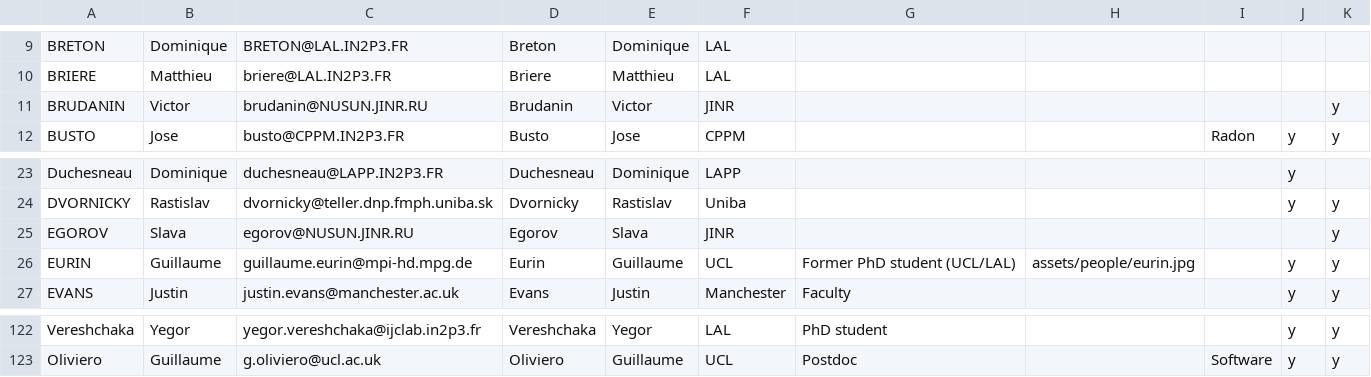
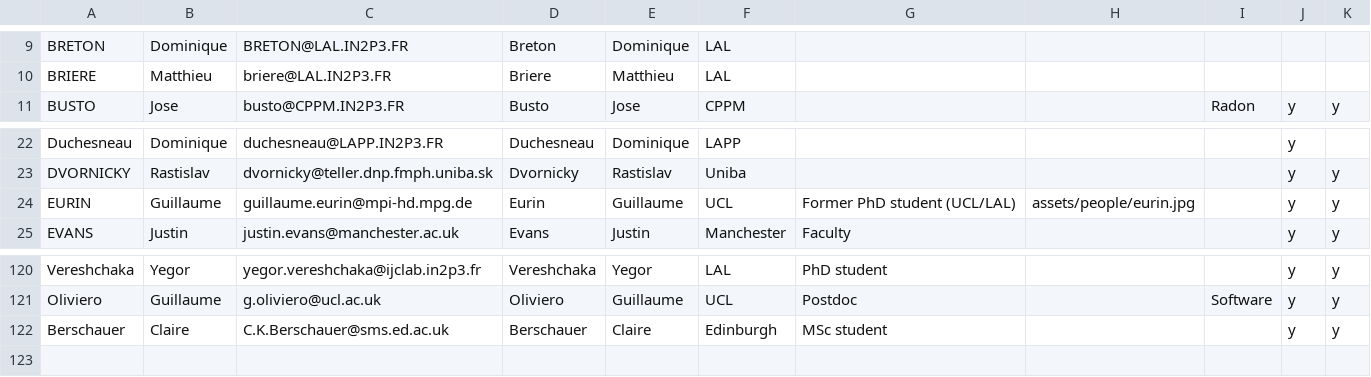
Before and after one commit to SuperNEMO-DBD/SuperNEMO-DBD.github.io, a CSV file: _data/people.csv, drawn as a sheet; only a part is shown, gaps mark what is left out; removed rows and columns are numbered as before the commit, all else as after; the diff names each change by its address in the sheet, - before the commit and + after, or states it on an @@ line.

Commit message:
JINR deaths, Claire at Edinburgh

```diff
--- a/_data/people.csv
+++ b/_data/people.csv
-row 11: BRUDANIN | Victor | brudanin@NUSUN.JINR.RU | Brudanin | Victor | JINR |  |  |  |  | y
-row 25: EGOROV | Slava | egorov@NUSUN.JINR.RU | Egorov | Slava | JINR |  |  |  |  | y
+row 122: Berschauer | Claire | C.K.Berschauer@sms.ed.ac.uk | Berschauer | Claire | Edinburgh | MSc student |  |  | y | y
```
